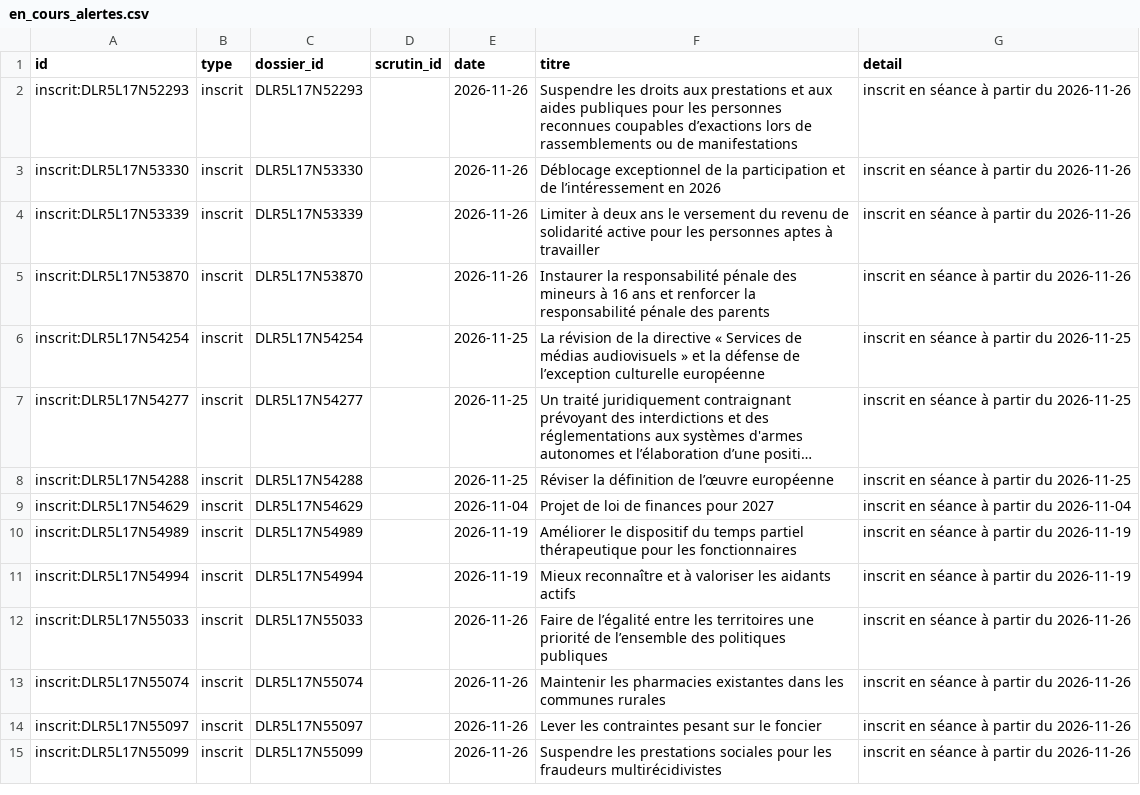
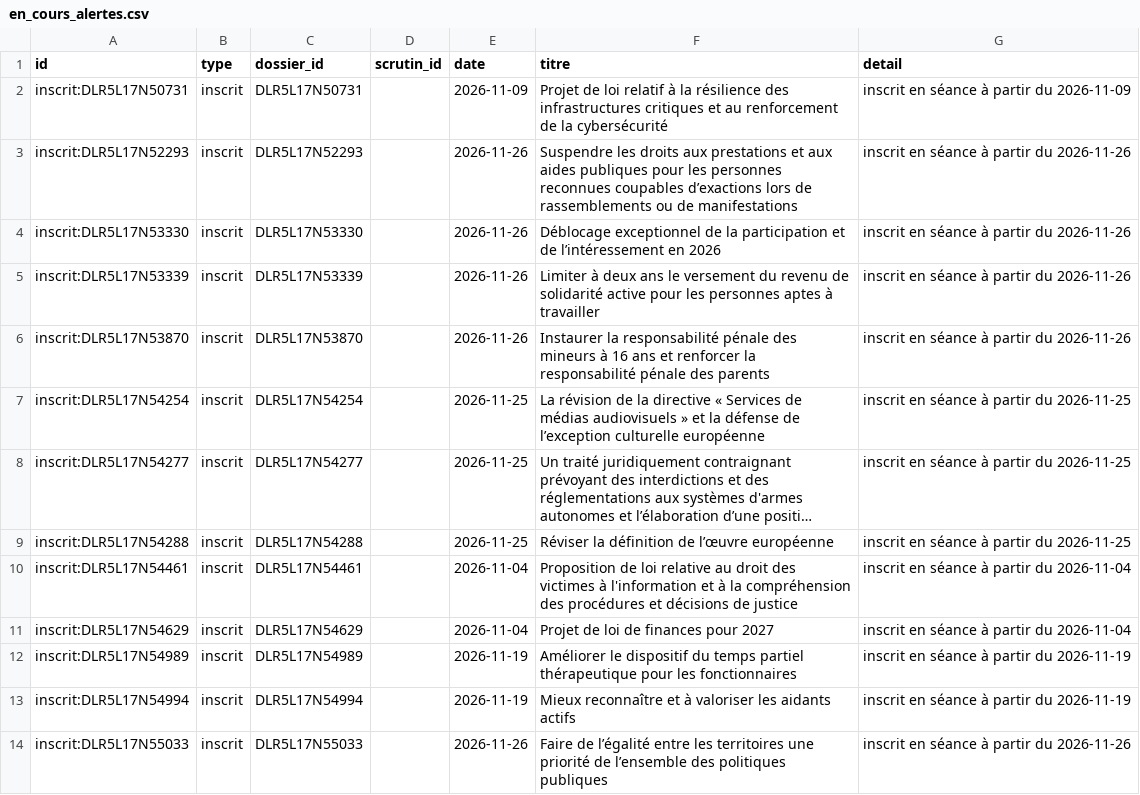
Before and after one commit to m4xim1nus/leurs-voix-nos-droits, a CSV file: data/export/en_cours_alertes.csv, drawn as a sheet; only a part is shown; the shorter side is filled out with more unchanged rows; long unchanged cells end in …; the diff names each change by its address in the sheet, - before the commit and + after, or states it on an @@ line.

```diff
--- a/data/export/en_cours_alertes.csv
+++ b/data/export/en_cours_alertes.csv
+row 2: inscrit:DLR5L17N50731 | inscrit | DLR5L17N50731 |  | 2026-11-09 | Projet de loi relatif à la résilience des infrastructures critiques et au renforcement de la cybersécurité | inscrit en séance à partir du 2026-11-09
+row 10: inscrit:DLR5L17N54461 | inscrit | DLR5L17N54461 |  | 2026-11-04 | Proposition de loi relative au droit des victimes à l'information et à la compréhension des procédures et décisions de justice | inscrit en séance à partir du 2026-11-04
```
Also changed, not shown: data/export/en_cours.csv, data/export/en_cours_agenda.csv, 15 other files.
